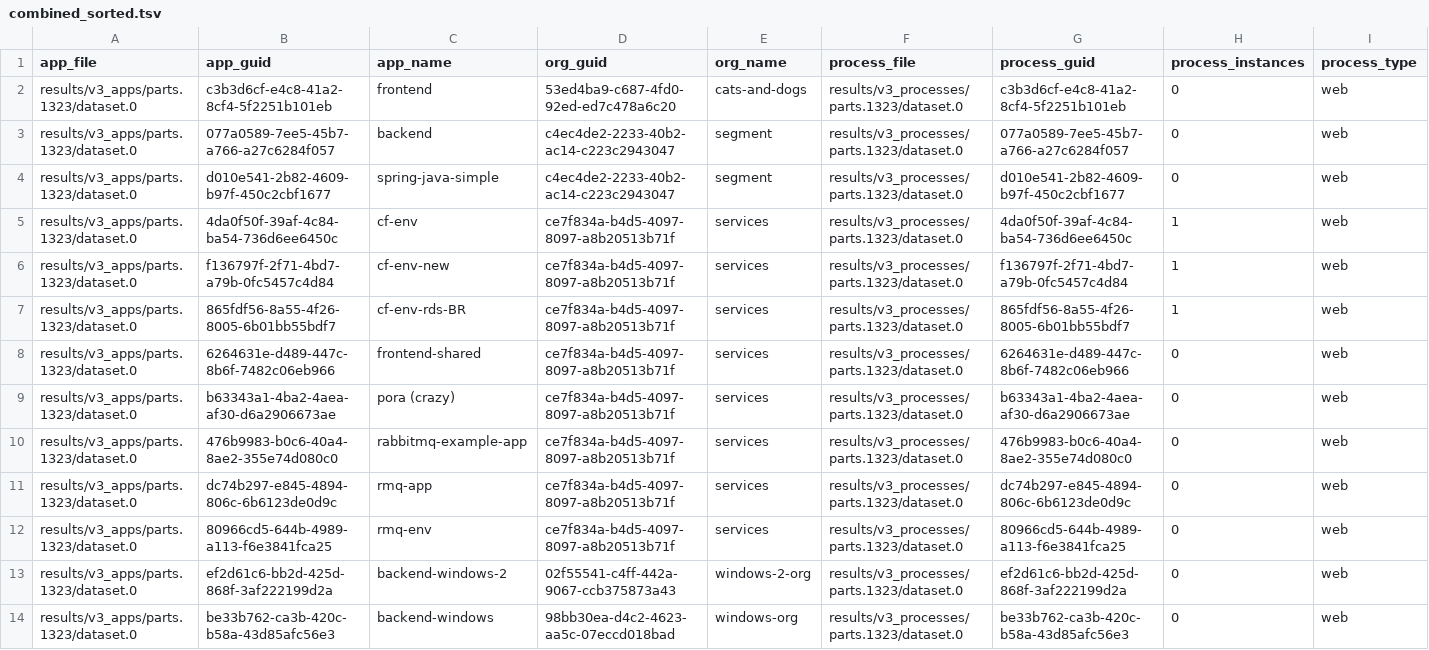
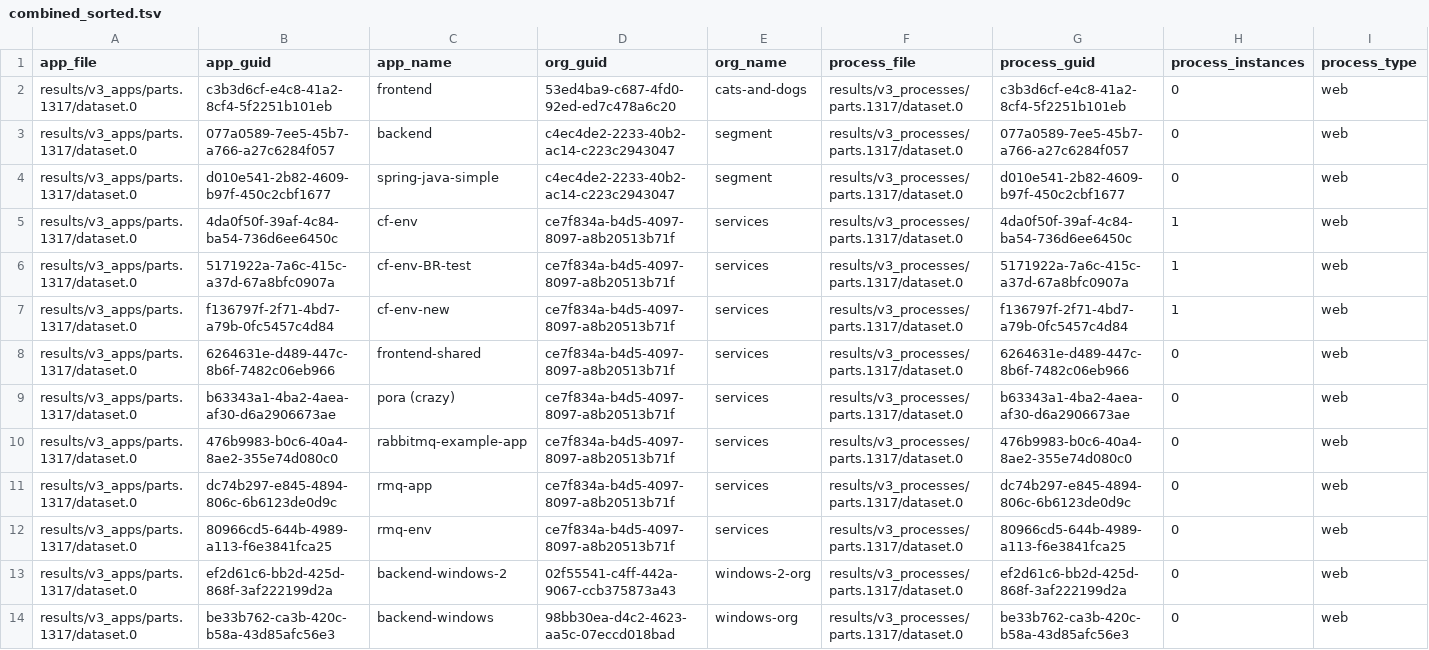
Before and after one commit to Qarik-Group/demo-cf-deployments, a TSV file: ci/config/dev/results/combined_sorted.tsv, drawn as a sheet; only a part is shown; removed rows and columns are numbered as before the commit, all else as after; rows hold the shown columns only; the diff names each change by its address in the sheet, - before the commit and + after, or states it on an @@ line.

Commit message:
[AUTOSCALE] Push latest results of cf_scale from env = dev

```diff
--- a/ci/config/dev/results/combined_sorted.tsv
+++ b/ci/config/dev/results/combined_sorted.tsv
-A2:A5 (app_file): results/v3_apps/parts.1323/dataset.0
+A2:A5 (app_file): results/v3_apps/parts.1317/dataset.0
-F2:F5 (process_file): results/v3_processes/parts.1323/dataset.0
+F2:F5 (process_file): results/v3_processes/parts.1317/dataset.0
+row 6: results/v3_apps/parts.1317/dataset.0 | 5171922a-7a6c-415c-a37d-67a8bfc0907a | cf-env-BR-test | ce7f834a-b4d5-4097-8097-a8b20513b71f | services | results/v3_processes/parts.1317/dataset.0 | 5171922a-7a6c-415c-a37d-67a8bfc0907a | 1 | web
-A7 (app_file): results/v3_apps/parts.1323/dataset.0
+A7 (app_file): results/v3_apps/parts.1317/dataset.0
-F7 (process_file): results/v3_processes/parts.1323/dataset.0
+F7 (process_file): results/v3_processes/parts.1317/dataset.0
-row 7: results/v3_apps/parts.1323/dataset.0 | 865fdf56-8a55-4f26-8005-6b01bb55bdf7 | cf-env-rds-BR | ce7f834a-b4d5-4097-8097-a8b20513b71f | services | results/v3_processes/parts.1323/dataset.0 | 865fdf56-8a55-4f26-8005-6b01bb55bdf7 | 1 | web
-A8:A14 (app_file): results/v3_apps/parts.1323/dataset.0
+A8:A14 (app_file): results/v3_apps/parts.1317/dataset.0
-F8:F14 (process_file): results/v3_processes/parts.1323/dataset.0
+F8:F14 (process_file): results/v3_processes/parts.1317/dataset.0
```
Also changed, not shown: 8 other files.
